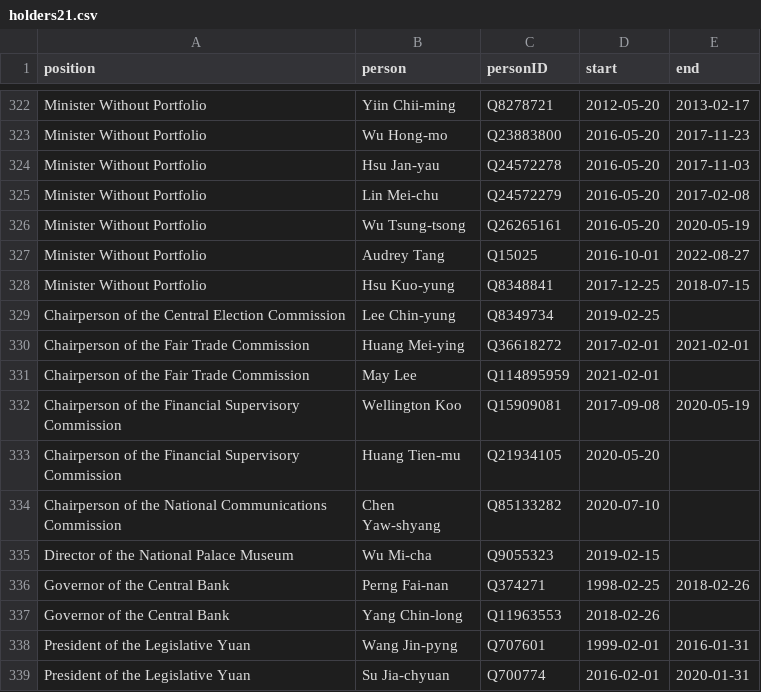
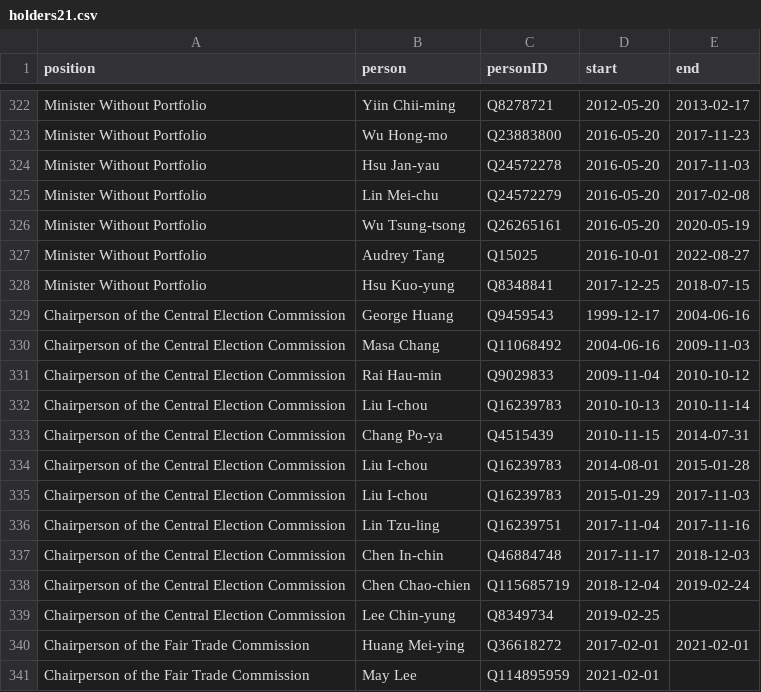
Before and after one commit to every-politician-scrapers/taiwan, a CSV file: html/holders21.csv, drawn as a sheet; only a part is shown, gaps mark what is left out; the shorter side is filled out with more unchanged rows.

```diff
--- a/html/holders21.csv
+++ b/html/holders21.csv
@@ -328,2 +328,12 @@ Minister Without Portfolio,Audrey Tang,Q15025,2016-10-01,2022-08-27
 Minister Without Portfolio,Hsu Kuo-yung,Q8348841,2017-12-25,2018-07-15
+Chairperson of the Central Election Commission,George Huang,Q9459543,1999-12-17,2004-06-16
+Chairperson of the Central Election Commission,Masa Chang,Q11068492,2004-06-16,2009-11-03
+Chairperson of the Central Election Commission,Rai Hau-min,Q9029833,2009-11-04,2010-10-12
+Chairperson of the Central Election Commission,Liu I-chou,Q16239783,2010-10-13,2010-11-14
+Chairperson of the Central Election Commission,Chang Po-ya,Q4515439,2010-11-15,2014-07-31
+Chairperson of the Central Election Commission,Liu I-chou,Q16239783,2014-08-01,2015-01-28
+Chairperson of the Central Election Commission,Liu I-chou,Q16239783,2015-01-29,2017-11-03
+Chairperson of the Central Election Commission,Lin Tzu-ling,Q16239751,2017-11-04,2017-11-16
+Chairperson of the Central Election Commission,Chen In-chin,Q46884748,2017-11-17,2018-12-03
+Chairperson of the Central Election Commission,Chen Chao-chien,Q115685719,2018-12-04,2019-02-24
 Chairperson of the Central Election Commission,Lee Chin-yung,Q8349734,2019-02-25,
```
Also changed, not shown: html/bio.csv, html/family.csv, 2 other files.
